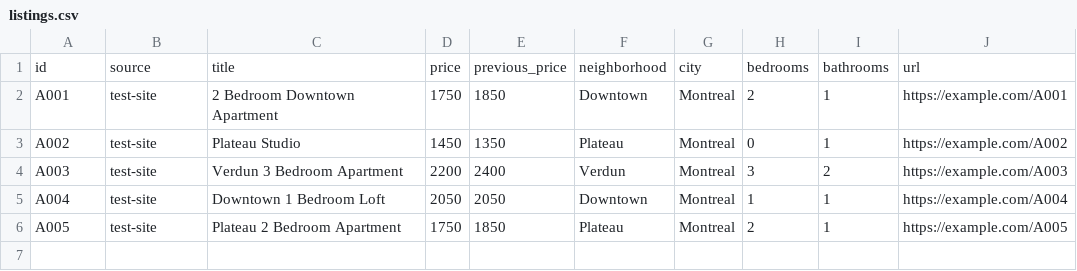
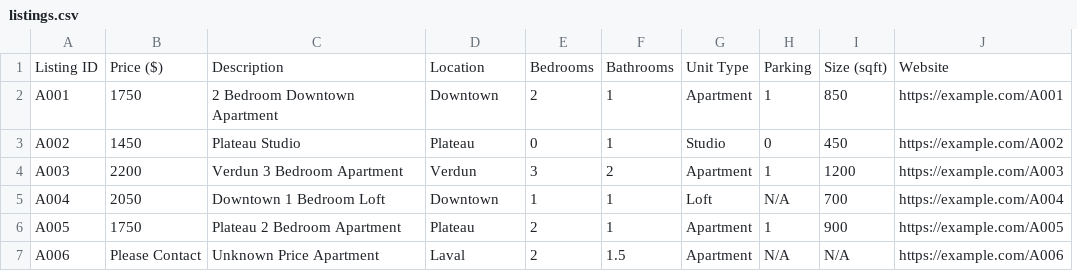
Before and after one commit to Rakuzan1111/scraper, a CSV file: dashboard/data/listings.csv, drawn as a sheet; removed rows and columns are numbered as before the commit, all else as after; the diff names each change by its address in the sheet, - before the commit and + after, or states it on an @@ line.

```diff
--- a/dashboard/data/listings.csv
+++ b/dashboard/data/listings.csv
-column D, rows 2-6: 1750 | 1450 | 2200 | 2050 | 1750
-column E, rows 2-6: 1850 | 1350 | 2400 | 2050 | 1850
-column G, rows 2-6: all Montreal
+column G, rows 2-6: Apartment | Studio | Apartment | Loft | Apartment
+column H, rows 2-6: 1 | 0 | 1 | N/A | 1
+column I, rows 2-6: 850 | 450 | 1200 | 700 | 900
-row 1: id | source | title | price | previous_price | neighborhood | city | bedrooms | bathrooms | url
+row 1: Listing ID | Price ($) | Description | Location | Bedrooms | Bathrooms | Unit Type | Parking | Size (sqft) | Website
-B2: test-site
+B2: 1750
-B3: test-site
+B3: 1450
-B4: test-site
+B4: 2200
-B5: test-site
+B5: 2050
-B6: test-site
+B6: 1750
+row 7: A006 | Please Contact | Unknown Price Apartment | Laval | 2 | 1.5 | Apartment | N/A | N/A | https://example.com/A006
```
Also changed, not shown: dashboard/data/price_history.csv, 14 other files.
